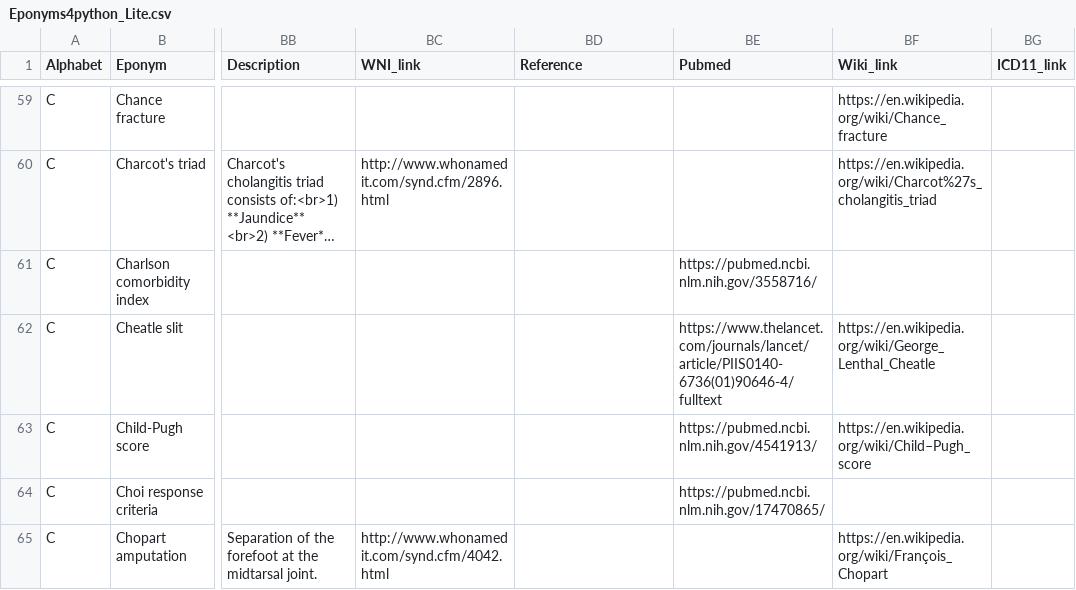
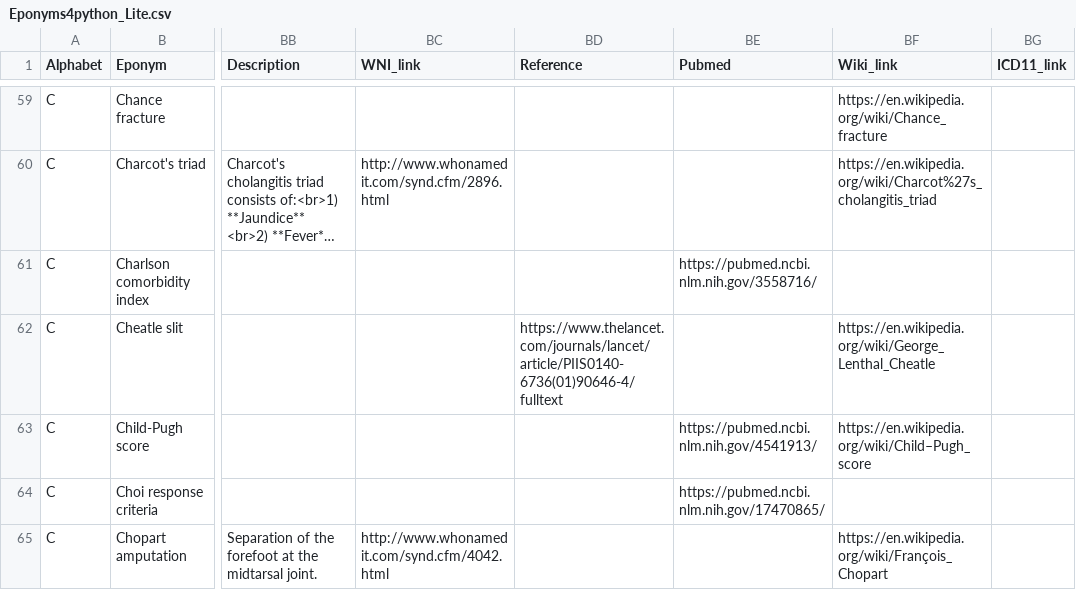
Before and after one commit to HayesAJ83/SurgicalEps_01, a CSV file: Eponyms4python_Lite.csv, drawn as a sheet; only a part is shown, gaps mark what is left out; long unchanged cells end in …; the diff covers the shown part only; the diff names each change by its address in the sheet, - before the commit and + after, or states it on an @@ line.

Commit message:
Add files via upload

```diff
--- a/Eponyms4python_Lite.csv
+++ b/Eponyms4python_Lite.csv
-BD62 (Reference): (empty)
+BD62 (Reference): https://www.thelancet.com/journals/lancet/article/PIIS0140-6736(01)90646-4/fulltext
-BE62 (Pubmed): https://www.thelancet.com/journals/lancet/article/PIIS0140-6736(01)90646-4/fulltext
+BE62 (Pubmed): (empty)
```
Also changed, not shown: 16 edited cells elsewhere in this file.
